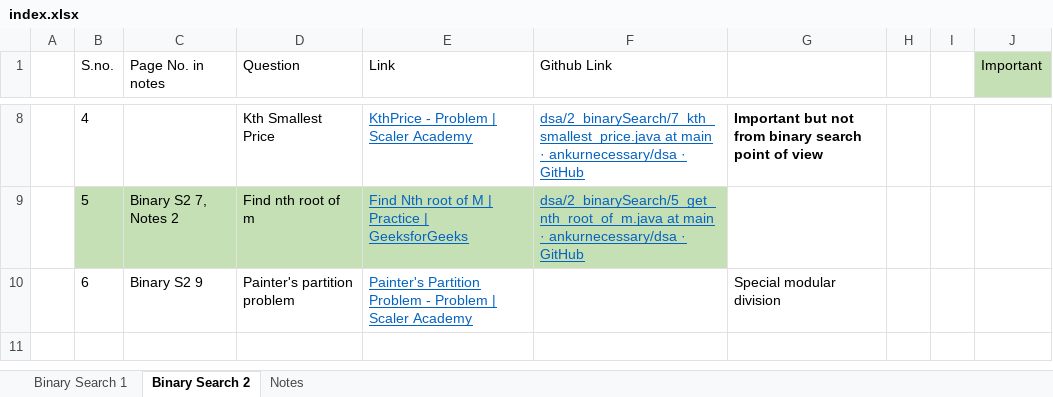
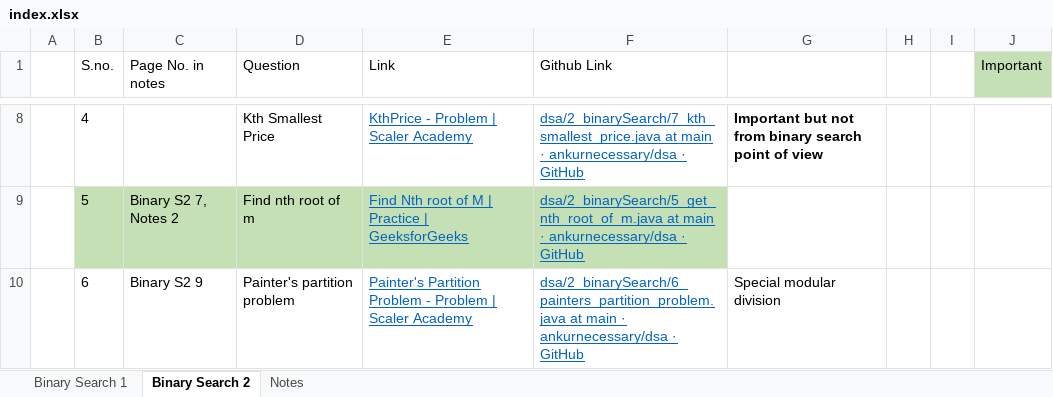
Before and after one commit to ankurnecessary/dsa, an Excel workbook: index.xlsx, sheet Binary Search 2, drawn as a sheet; only a part is shown, gaps mark what is left out; values as stored, in another font and other column widths than the file's, no borders; the diff names each change by its address in the sheet, - before the commit and + after, or states it on an @@ line.

Commit message:
Binary Search 2: Painters partition problem - updated index

```diff
--- a/index.xlsx (sheet Binary Search 2)
+++ b/index.xlsx (sheet Binary Search 2)
-F10 (Github Link): (empty)
+F10 (Github Link): dsa/2_binarySearch/6_painters_partition_problem.java at main · ankurnecessary/dsa · GitHub
```
